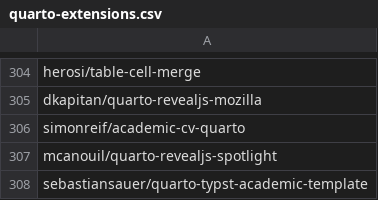
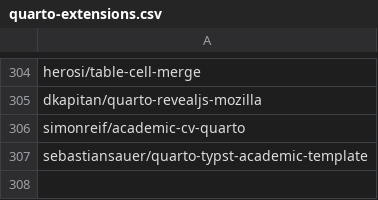
Before and after one commit to mcanouil/quarto-extensions, a CSV file: extensions/quarto-extensions.csv, drawn as a sheet; only a part is shown, gaps mark what is left out; the diff names each change by its address in the sheet, - before the commit and + after, or states it on an @@ line.

Commit message:
chore: remove deprecated quarto extension
Eliminate 'mcanouil/quarto-revealjs-spotlight' from the extensions list as it is no longer maintained.

```diff
--- a/extensions/quarto-extensions.csv
+++ b/extensions/quarto-extensions.csv
-row 307: mcanouil/quarto-revealjs-spotlight
```
